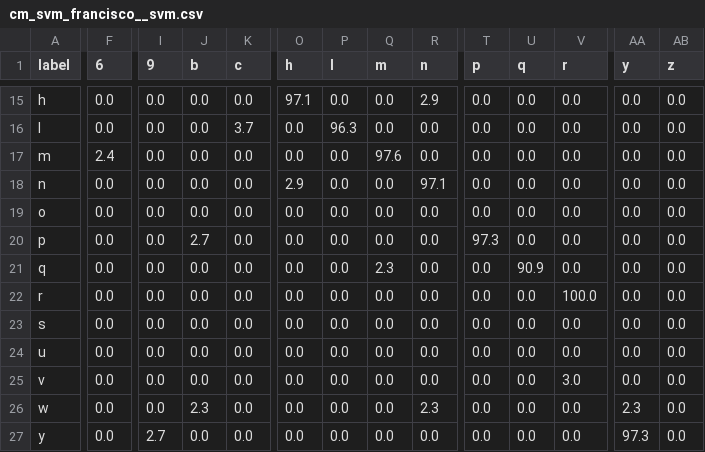
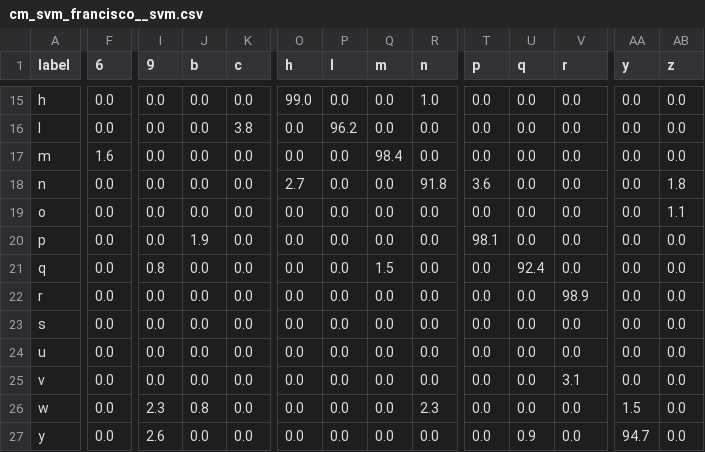
Before and after one commit to mlautman/penn, a CSV file: clf_logs/cm_svm_francisco__svm.csv, drawn as a sheet; only a part is shown, gaps mark what is left out; the diff covers the shown part only; the diff names each change by its address in the sheet, - before the commit and + after, or states it on an @@ line.

```diff
--- a/clf_logs/cm_svm_francisco__svm.csv
+++ b/clf_logs/cm_svm_francisco__svm.csv
-O15 (h): 97.1
+O15 (h): 99.0
-R15 (n): 2.9
+R15 (n): 1.0
-K16 (c): 3.7
+K16 (c): 3.8
-P16 (l): 96.3
+P16 (l): 96.2
-F17 (6): 2.4
+F17 (6): 1.6
-Q17 (m): 97.6
+Q17 (m): 98.4
-O18 (h): 2.9
+O18 (h): 2.7
-R18 (n): 97.1
+R18 (n): 91.8
-T18 (p): 0.0
+T18 (p): 3.6
-AB18 (z): 0.0
+AB18 (z): 1.8
-AB19 (z): 0.0
+AB19 (z): 1.1
-J20 (b): 2.7
+J20 (b): 1.9
-T20 (p): 97.3
+T20 (p): 98.1
-I21 (9): 0.0
+I21 (9): 0.8
-Q21 (m): 2.3
+Q21 (m): 1.5
-U21 (q): 90.9
+U21 (q): 92.4
-V22 (r): 100.0
+V22 (r): 98.9
-V25 (r): 3.0
+V25 (r): 3.1
-I26 (9): 0.0
+I26 (9): 2.3
-J26 (b): 2.3
+J26 (b): 0.8
-AA26 (y): 2.3
+AA26 (y): 1.5
-I27 (9): 2.7
+I27 (9): 2.6
-U27 (q): 0.0
+U27 (q): 0.9
-AA27 (y): 97.3
+AA27 (y): 94.7
```
Also changed, not shown: 44 edited cells elsewhere in this file, clf_logs/perf_svm_francisco__svm_scores.csv, 3 other files.
